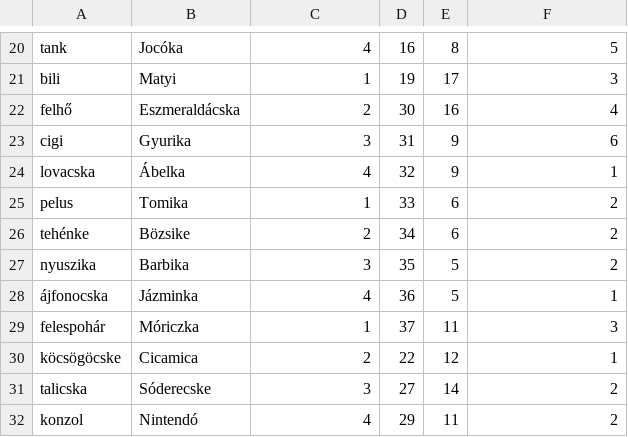
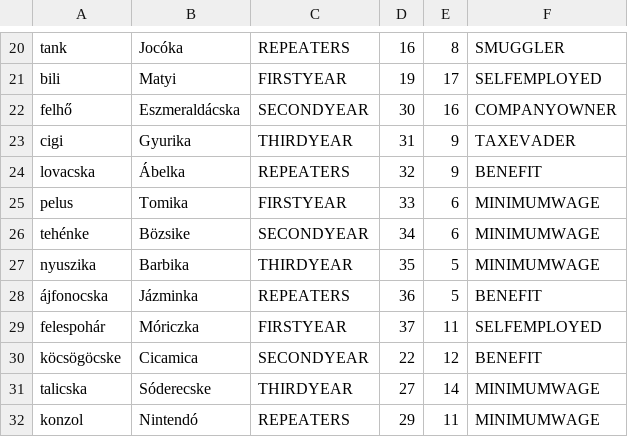
Before and after one commit to bertavincze/battle-of-cards, a CSV file: resources/cards.csv, drawn as a sheet; only a part is shown, gaps mark what is left out; the diff covers the shown part only; the diff names each change by its address in the sheet, - before the commit and + after, or states it on an @@ line.

```diff
--- a/resources/cards.csv
+++ b/resources/cards.csv
-C20: 4
+C20: REPEATERS
-F20: 5
+F20: SMUGGLER
-C21: 1
+C21: FIRSTYEAR
-F21: 3
+F21: SELFEMPLOYED
-C22: 2
+C22: SECONDYEAR
-F22: 4
+F22: COMPANYOWNER
-C23: 3
+C23: THIRDYEAR
-F23: 6
+F23: TAXEVADER
-C24: 4
+C24: REPEATERS
-F24: 1
+F24: BENEFIT
-C25: 1
+C25: FIRSTYEAR
-F25:F27: 2
+F25:F27: MINIMUMWAGE
-C26: 2
+C26: SECONDYEAR
-C27: 3
+C27: THIRDYEAR
-C28: 4
+C28: REPEATERS
-F28: 1
+F28: BENEFIT
-C29: 1
+C29: FIRSTYEAR
-F29: 3
+F29: SELFEMPLOYED
-C30: 2
+C30: SECONDYEAR
-F30: 1
+F30: BENEFIT
-C31: 3
+C31: THIRDYEAR
-F31:F32: 2
+F31:F32: MINIMUMWAGE
-C32: 4
+C32: REPEATERS
```
Also changed, not shown: 38 edited cells elsewhere in this file, 4 other files.
